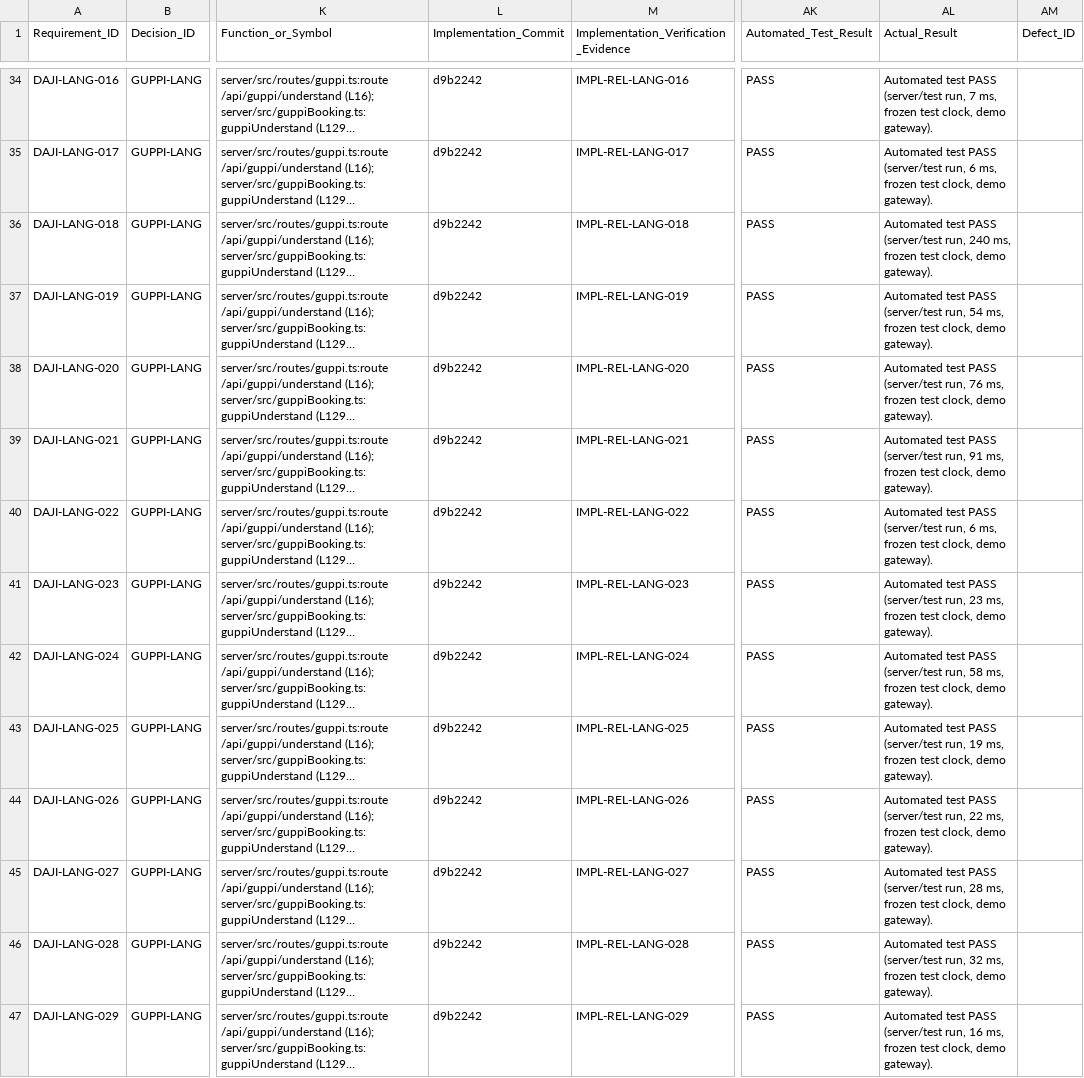
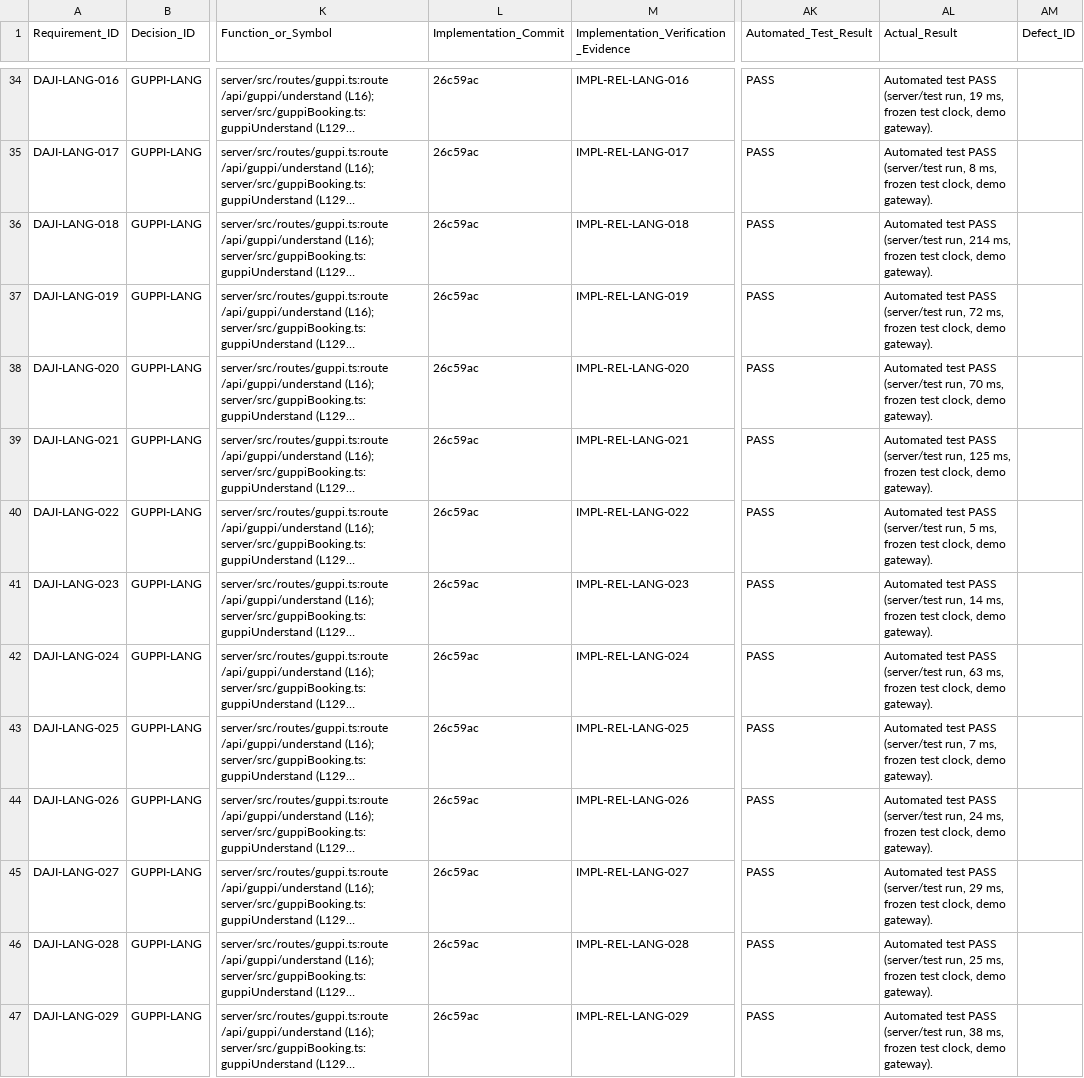
Before and after one commit to DajiOS/daji-cricket, a CSV file: docs/master-patch/DAJI_V2_TRACEABILITY_FOR_CLAUDE_SOURCE_MAPPING_COMPLETED.csv, drawn as a sheet; only a part is shown, gaps mark what is left out; long unchanged cells end in …; the diff covers the shown part only; the diff names each change by its address in the sheet, - before the commit and + after, or states it on an @@ line.

```diff
--- a/docs/master-patch/DAJI_V2_TRACEABILITY_FOR_CLAUDE_SOURCE_MAPPING_COMPLETED.csv
+++ b/docs/master-patch/DAJI_V2_TRACEABILITY_FOR_CLAUDE_SOURCE_MAPPING_COMPLETED.csv
-L34:L47 (Implementation_Commit): d9b2242
+L34:L47 (Implementation_Commit): 26c59ac
-AL34 (Actual_Result): …(server/test run, 7 ms, frozen…
+AL34 (Actual_Result): …(server/test run, 19 ms, frozen…
-AL35 (Actual_Result): …(server/test run, 6 ms, frozen…
+AL35 (Actual_Result): …(server/test run, 8 ms, frozen…
-AL36 (Actual_Result): …(server/test run, 240 ms, frozen…
+AL36 (Actual_Result): …(server/test run, 214 ms, frozen…
-AL37 (Actual_Result): …(server/test run, 54 ms, frozen…
+AL37 (Actual_Result): …(server/test run, 72 ms, frozen…
-AL38 (Actual_Result): …(server/test run, 76 ms, frozen…
+AL38 (Actual_Result): …(server/test run, 70 ms, frozen…
-AL39 (Actual_Result): …(server/test run, 91 ms, frozen…
+AL39 (Actual_Result): …(server/test run, 125 ms, frozen…
-AL40 (Actual_Result): …(server/test run, 6 ms, frozen…
+AL40 (Actual_Result): …(server/test run, 5 ms, frozen…
-AL41 (Actual_Result): …(server/test run, 23 ms, frozen…
+AL41 (Actual_Result): …(server/test run, 14 ms, frozen…
-AL42 (Actual_Result): …(server/test run, 58 ms, frozen…
+AL42 (Actual_Result): …(server/test run, 63 ms, frozen…
-AL43 (Actual_Result): …(server/test run, 19 ms, frozen…
+AL43 (Actual_Result): …(server/test run, 7 ms, frozen…
-AL44 (Actual_Result): …(server/test run, 22 ms, frozen…
+AL44 (Actual_Result): …(server/test run, 24 ms, frozen…
-AL45 (Actual_Result): …(server/test run, 28 ms, frozen…
+AL45 (Actual_Result): …(server/test run, 29 ms, frozen…
-AL46 (Actual_Result): …(server/test run, 32 ms, frozen…
+AL46 (Actual_Result): …(server/test run, 25 ms, frozen…
-AL47 (Actual_Result): …(server/test run, 16 ms, frozen…
+AL47 (Actual_Result): …(server/test run, 38 ms, frozen…
```
Also changed, not shown: 154 edited cells elsewhere in this file, 3 other files.
